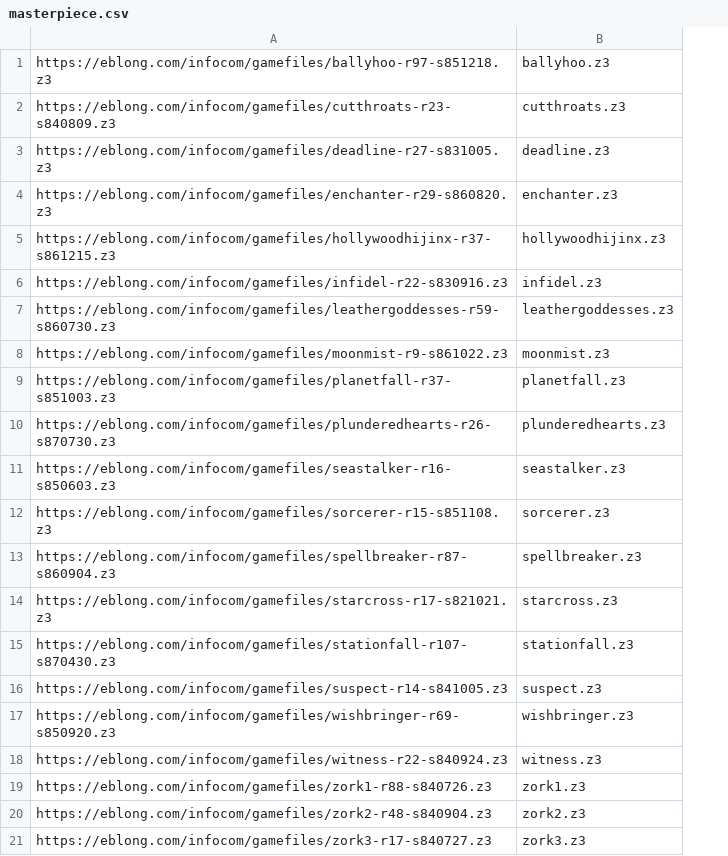
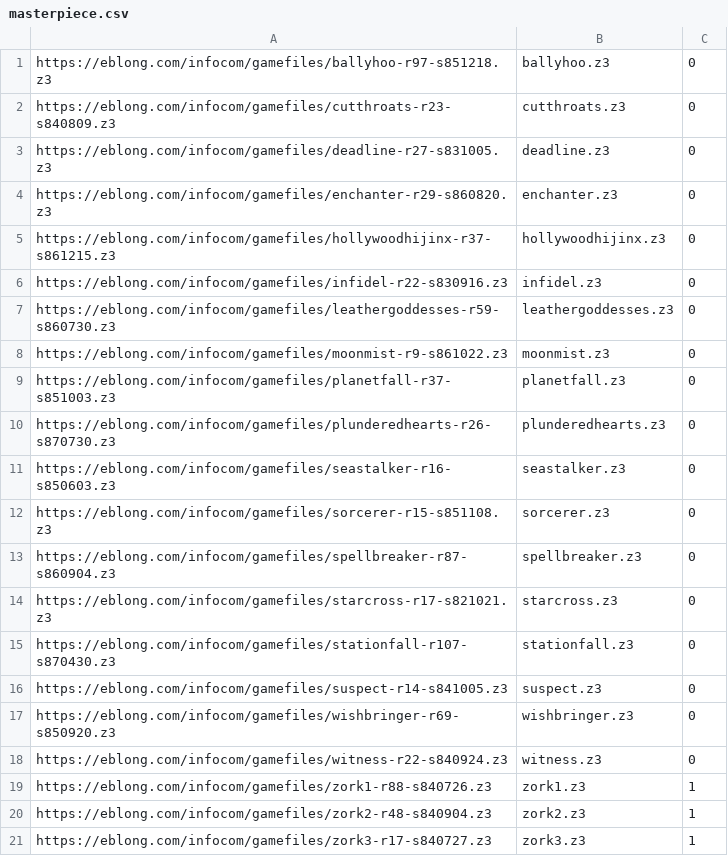
Before and after one commit to rlucente-retro/infocom-os9-port, a CSV file: masterpiece.csv, drawn as a sheet; the diff names each change by its address in the sheet, - before the commit and + after, or states it on an @@ line.

Commit message:
Standardize disk image paths, manage Infocom IP packaging, and fix online doc links
- Standardize disk images to put infocom in CMDS and story files in GAMES/INFOCOM
- Filter masterpiece.csv by default to only open-source Zork games, adding ALL_GAMES=1 option
- Document Microsoft IP ownership and eblong.com catalog disclaimer in README
- Replace local file:/// links with valid GitHub and web URLs
- Add autogenerated MAME cfg/ directory to .gitignore

```diff
--- a/masterpiece.csv
+++ b/masterpiece.csv
+column C, rows 1-21: 0 | 0 | 0 | 0 | 0 | 0 | 0 | 0 | 0 | 0 | 0 | 0 | 0 | 0 | 0 | 0 | 0 | 0 | 1 | 1 | 1
```
Also changed, not shown: 5 other files.
